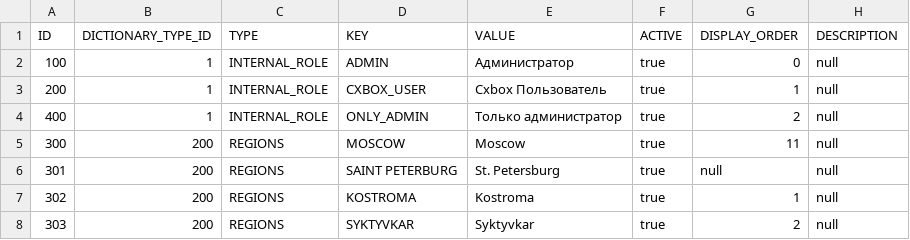
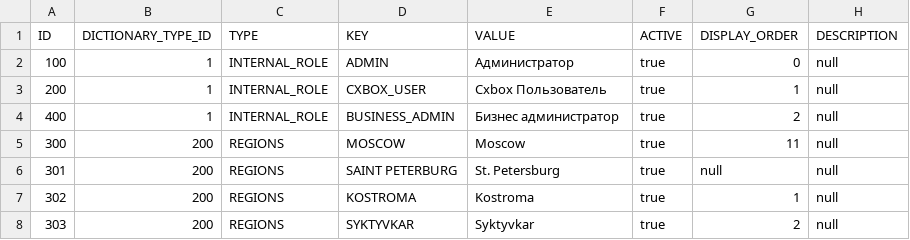
Before and after one commit to CX-Box/cxbox-demo, a CSV file: src/main/resources/db/data/CXBOX-DICTIONARY_ITEM.csv, drawn as a sheet.

Commit message:
CXBOX-496 new role BUSINESS_ADMIN

```diff
--- a/src/main/resources/db/data/CXBOX-DICTIONARY_ITEM.csv
+++ b/src/main/resources/db/data/CXBOX-DICTIONARY_ITEM.csv
@@ -3,3 +3,3 @@
 "200";1;"INTERNAL_ROLE";"CXBOX_USER";"Cxbox Пользователь";true;1;null
-"400";1;"INTERNAL_ROLE";"ONLY_ADMIN";"Только администратор";true;2;null
+"400";1;"INTERNAL_ROLE";"BUSINESS_ADMIN";"Бизнес администратор";true;2;null
 "300";200;"REGIONS";"MOSCOW";"Moscow";true;11;null
```
Also changed, not shown: 12 other files.
